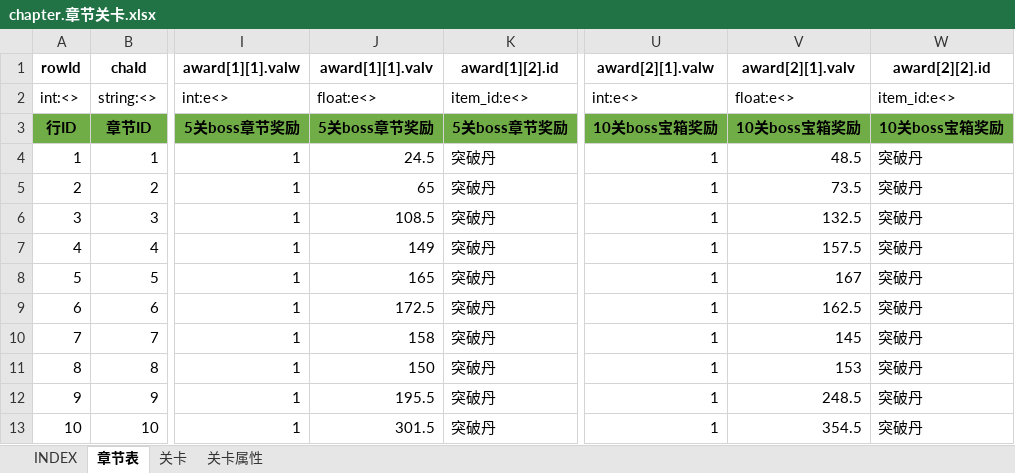
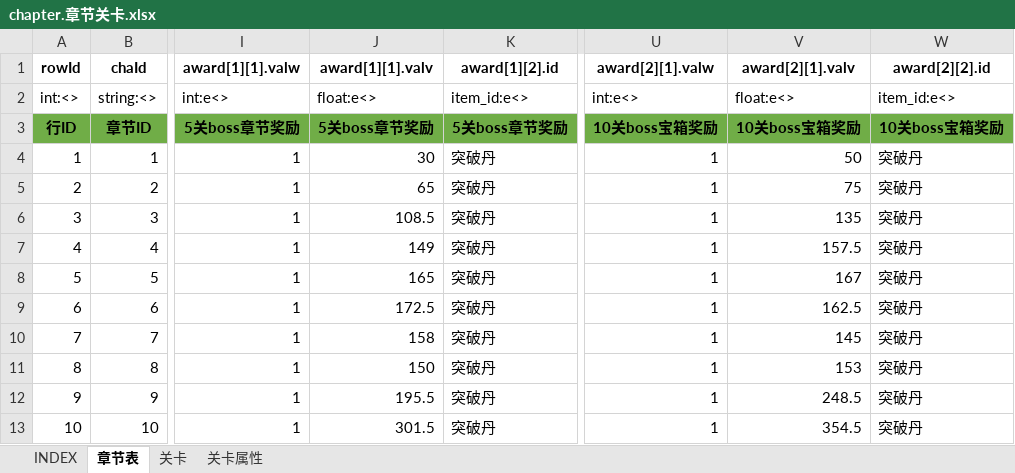
Before and after one commit to hataksumo/UIDesigner, an Excel workbook: Excel/chapter.章节关卡.xlsx, sheet 章节表, drawn as a sheet; only a part is shown, gaps mark what is left out; values as stored, in another font and other column widths than the file's, no borders; the diff names each change by its address in the sheet, - before the commit and + after, or states it on an @@ line.

```diff
--- a/Excel/chapter.章节关卡.xlsx (sheet 章节表)
+++ b/Excel/chapter.章节关卡.xlsx (sheet 章节表)
-J4 (award[1][1].valv): 24.5
+J4 (award[1][1].valv): 30
-V4 (award[2][1].valv): 48.5
+V4 (award[2][1].valv): 50
-V5 (award[2][1].valv): 73.5
+V5 (award[2][1].valv): 75
-V6 (award[2][1].valv): 132.5
+V6 (award[2][1].valv): 135
```
Also changed, not shown: sheet 关卡, charts or pictures, Excel/dalayBtCy.日常副本.xlsx, Excel/drop.掉落.xlsx, 4 other files.
